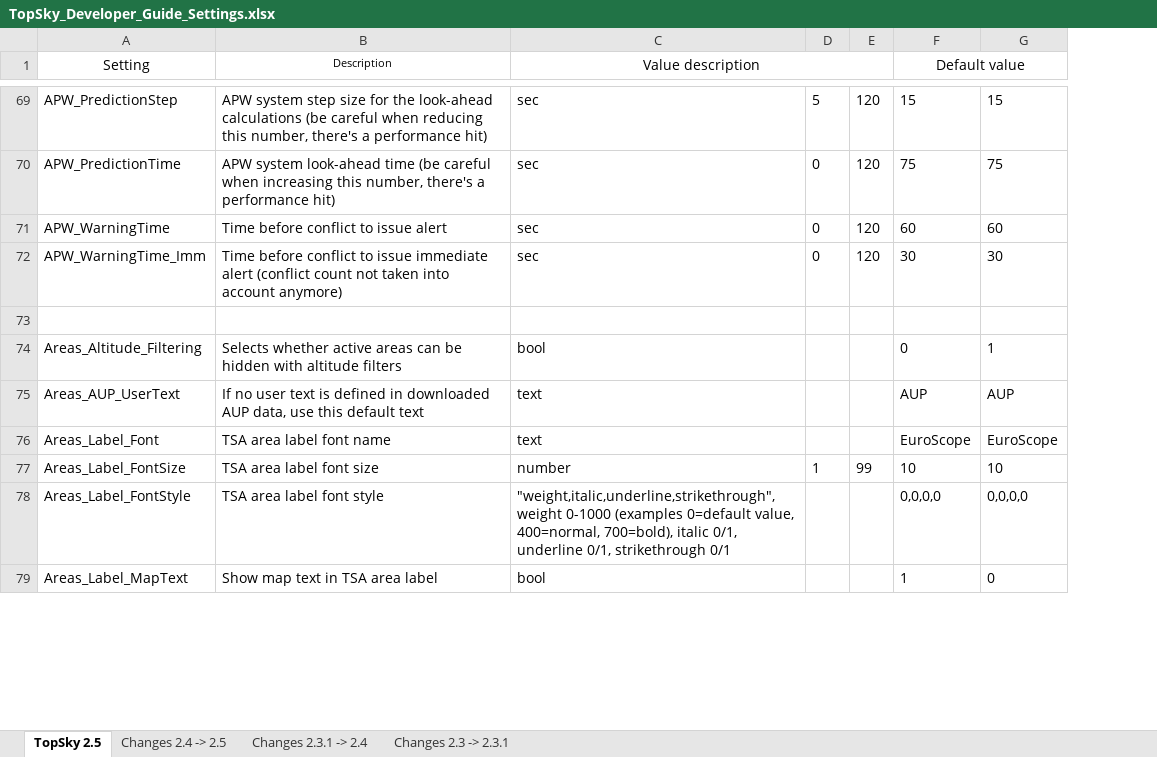
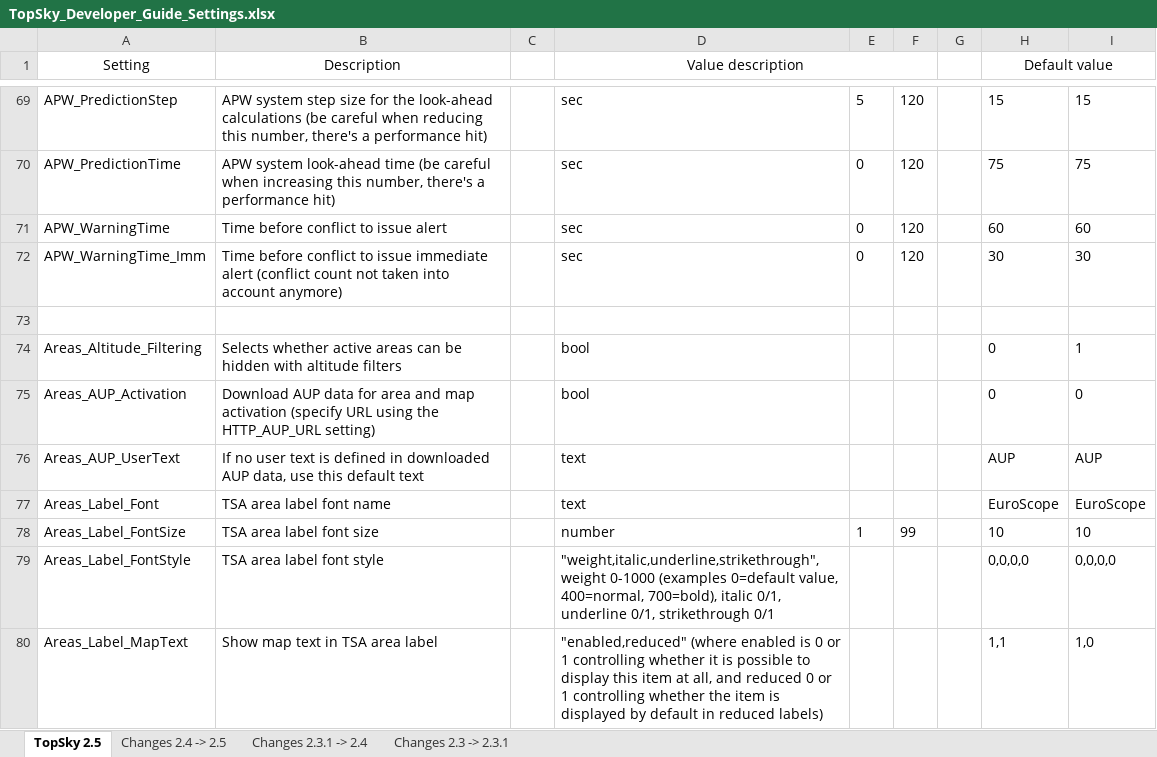
Before and after one commit to VATGER-Nav/edgg-package, an Excel workbook: EDGG/Plugins/Documentation/Topsky/Developer/TopSky_Developer_Guide_Settings.xlsx, sheet TopSky 2.5, drawn as a sheet; only a part is shown, gaps mark what is left out; values as stored, in another font and other column widths than the file's, no borders; conditional formats not drawn; addresses are those after the commit; the diff covers the shown part only; the diff names each change by its address in the sheet, - before the commit and + after, or states it on an @@ line.

```diff
--- a/EDGG/Plugins/Documentation/Topsky/Developer/TopSky_Developer_Guide_Settings.xlsx (sheet TopSky 2.5)
+++ b/EDGG/Plugins/Documentation/Topsky/Developer/TopSky_Developer_Guide_Settings.xlsx (sheet TopSky 2.5)
+column C, empty
+column G, empty
@@ B1 text size: larger @@
+row 75: Areas_AUP_Activation | Download AUP data for area and map activation (specify URL using the HTTP_AUP_URL setting) |  | bool |  |  |  | 0 | 0
-D80 (Value description): bool
+D80 (Value description): "enabled,reduced" (where enabled is 0 or 1 controlling whether it is possible to display this item at all, and reduced 0 or 1 controlling whether the item is displayed by default in reduced labels)
-H80 (Default value): 1
+H80 (Default value): 1,1
-I80: 0
+I80: 1,0
```
Also changed, not shown: 40 added rows, 7 removed rows and 128 edited cells elsewhere in this sheet, sheet Changes 2.4 -> 2.5, 15 other files.
